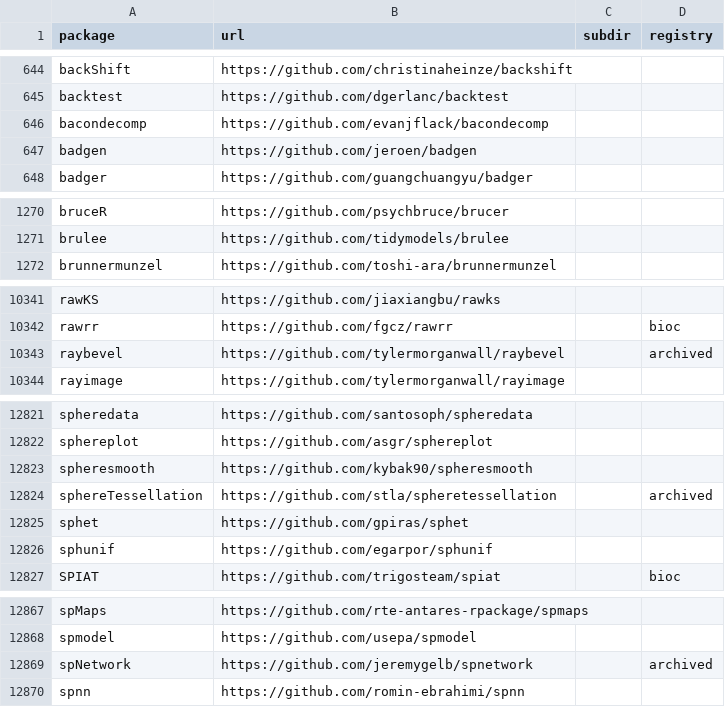
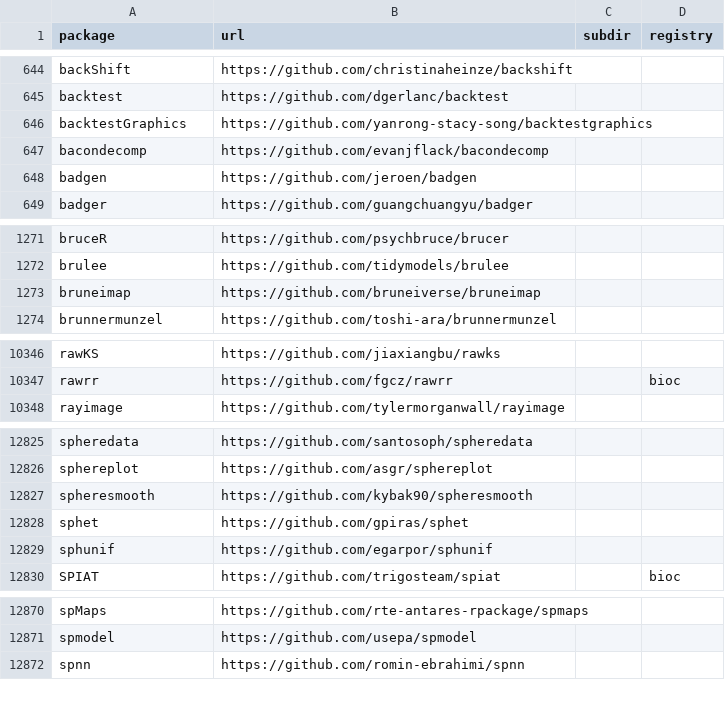
Before and after one commit to r-universe-org/cran-to-git, a CSV file: crantogit.csv, drawn as a sheet; only a part is shown, gaps mark what is left out; removed rows and columns are numbered as before the commit, all else as after; the diff covers the shown part only; the diff names each change by its address in the sheet, - before the commit and + after, or states it on an @@ line.

```diff
--- a/crantogit.csv
+++ b/crantogit.csv
+row 646: backtestGraphics | https://github.com/yanrong-stacy-song/backtestgraphics
+row 1273: bruneimap | https://github.com/bruneiverse/bruneimap
-row 10343: raybevel | https://github.com/tylermorganwall/raybevel |  | archived
-row 12824: sphereTessellation | https://github.com/stla/spheretessellation |  | archived
-row 12869: spNetwork | https://github.com/jeremygelb/spnetwork |  | archived
```
Also changed, not shown: 3 added rows and 3 edited cells elsewhere in this file, archived.csv, universes.csv, 17 other files.
